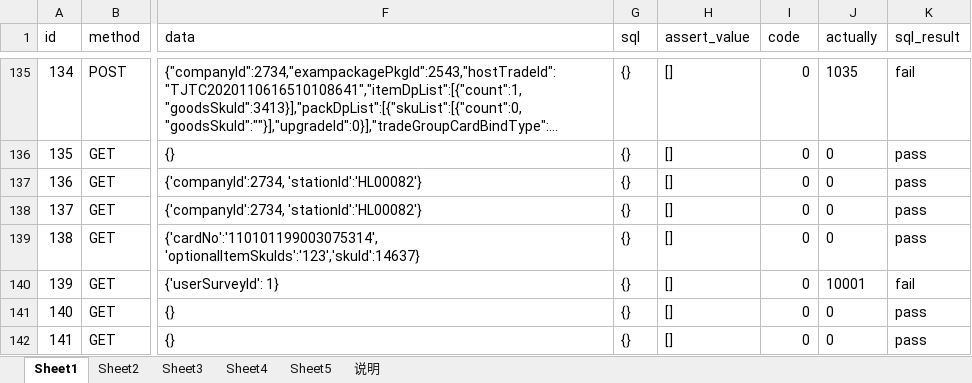
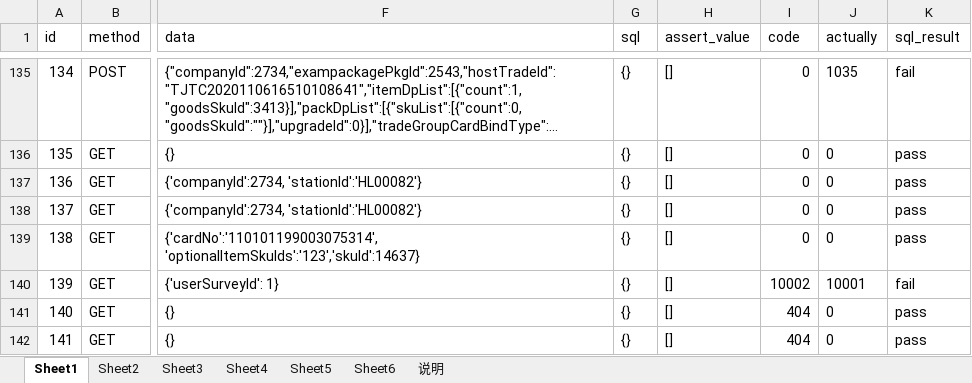
Before and after one commit to zhanggh8023/pythonclass, an Excel workbook: interface_atuo_cases0508/test_data/interface_cases1.xlsx, sheet Sheet1, drawn as a sheet; only a part is shown, gaps mark what is left out; long unchanged cells end in …; values as stored, in another font and other column widths than the file's, no borders; the diff covers the shown part only; the diff names each change by its address in the sheet, - before the commit and + after, or states it on an @@ line.

```diff
--- a/interface_atuo_cases0508/test_data/interface_cases1.xlsx (sheet Sheet1)
+++ b/interface_atuo_cases0508/test_data/interface_cases1.xlsx (sheet Sheet1)
+sheet tab: Sheet6
-I140 (code): 0
+I140 (code): 10002
-I141:I142 (code): 0
+I141:I142 (code): 404
```
Also changed, not shown: 7 edited cells elsewhere in this sheet, sheet Sheet5, sheet Sheet3, sheet Sheet2, sheet Sheet4, sheet 说明, interface_atuo_cases0508/test_data/interface_cases.xlsx, 40 other files.
